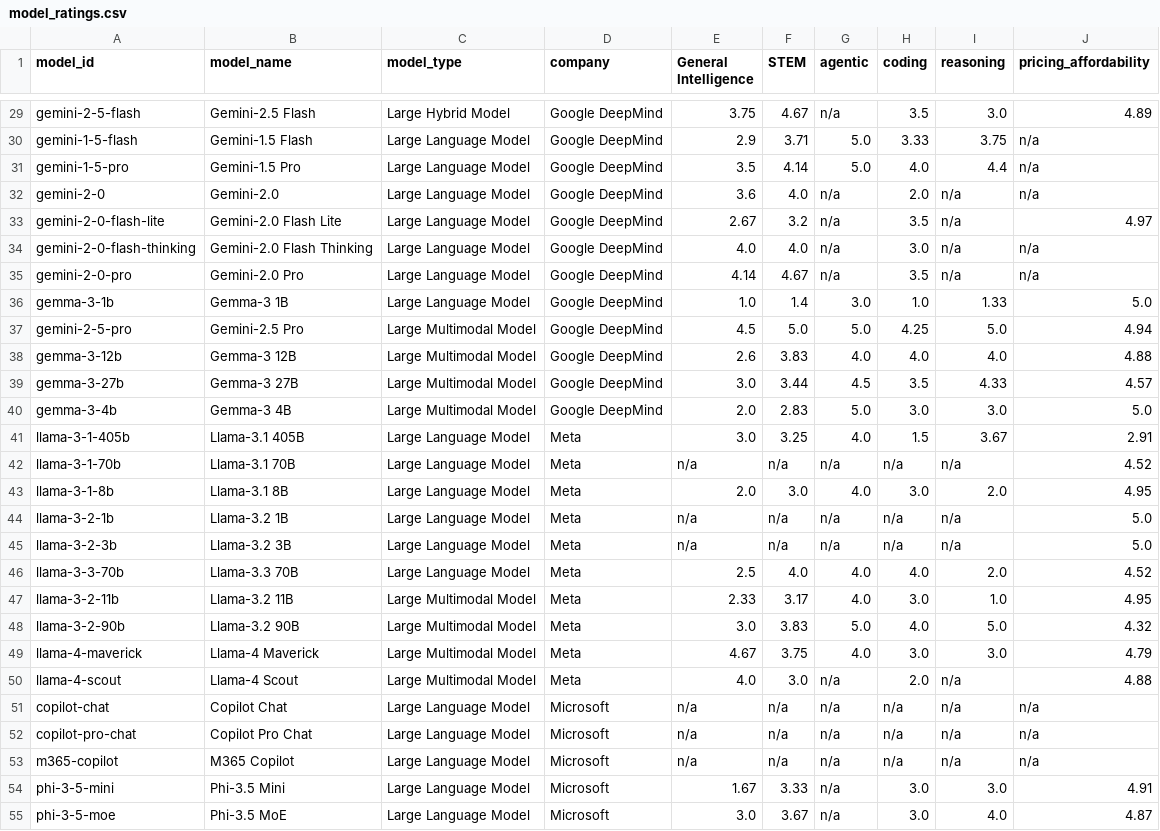
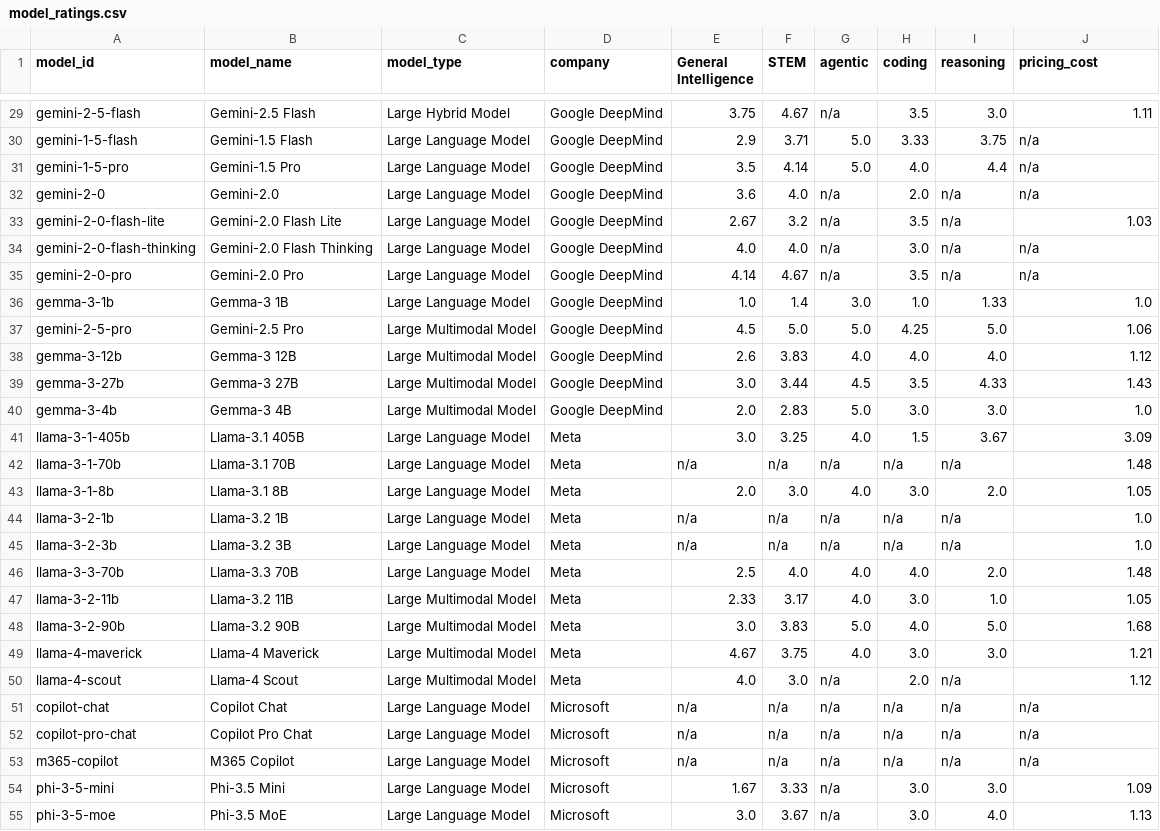
Before and after one commit to seanbetts/genai-explorer, a CSV file: public/data/model_ratings.csv, drawn as a sheet; only a part is shown, gaps mark what is left out; the diff covers the shown part only; the diff names each change by its address in the sheet, - before the commit and + after, or states it on an @@ line.

```diff
--- a/public/data/model_ratings.csv
+++ b/public/data/model_ratings.csv
-J1: pricing_affordability
+J1: pricing_cost
-J29 (pricing_cost): 4.89
+J29 (pricing_cost): 1.11
-J33 (pricing_cost): 4.97
+J33 (pricing_cost): 1.03
-J36 (pricing_cost): 5.0
+J36 (pricing_cost): 1.0
-J37 (pricing_cost): 4.94
+J37 (pricing_cost): 1.06
-J38 (pricing_cost): 4.88
+J38 (pricing_cost): 1.12
-J39 (pricing_cost): 4.57
+J39 (pricing_cost): 1.43
-J40 (pricing_cost): 5.0
+J40 (pricing_cost): 1.0
-J41 (pricing_cost): 2.91
+J41 (pricing_cost): 3.09
-J42 (pricing_cost): 4.52
+J42 (pricing_cost): 1.48
-J43 (pricing_cost): 4.95
+J43 (pricing_cost): 1.05
-J44:J45 (pricing_cost): 5.0
+J44:J45 (pricing_cost): 1.0
-J46 (pricing_cost): 4.52
+J46 (pricing_cost): 1.48
-J47 (pricing_cost): 4.95
+J47 (pricing_cost): 1.05
-J48 (pricing_cost): 4.32
+J48 (pricing_cost): 1.68
-J49 (pricing_cost): 4.79
+J49 (pricing_cost): 1.21
-J50 (pricing_cost): 4.88
+J50 (pricing_cost): 1.12
-J54 (pricing_cost): 4.91
+J54 (pricing_cost): 1.09
-J55 (pricing_cost): 4.87
+J55 (pricing_cost): 1.13
```
Also changed, not shown: 51 edited cells elsewhere in this file, 3 other files.
